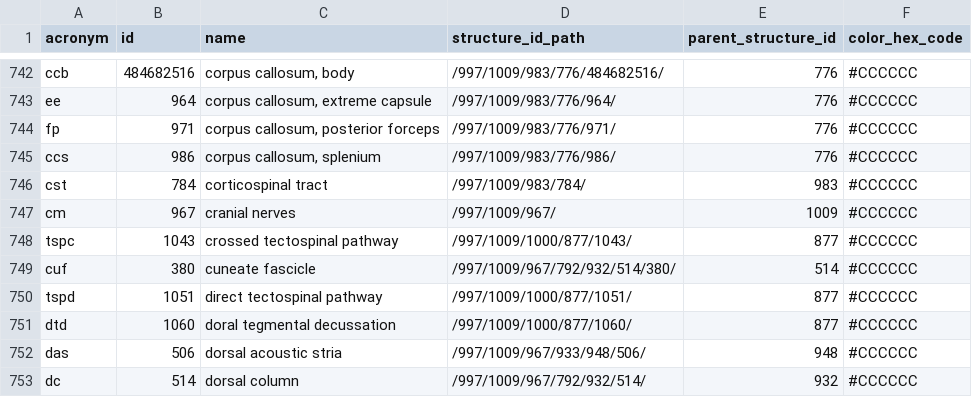
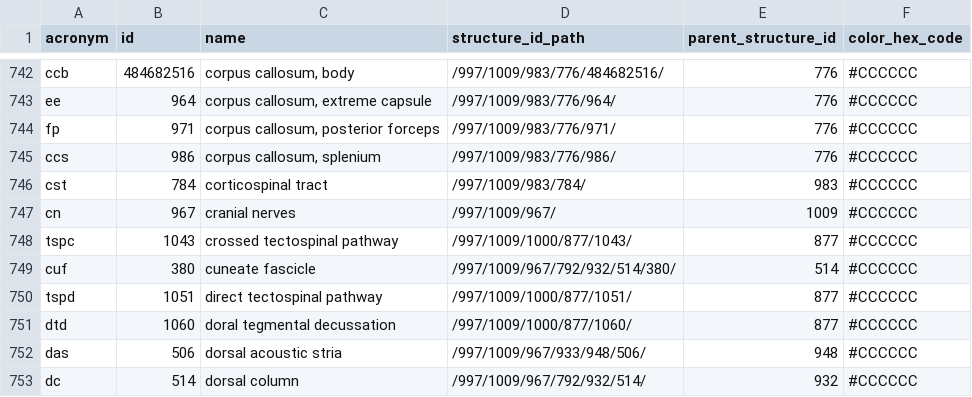
Before and after one commit to AllenNeuralDynamics/aind-data-schema-models, a CSV file: src/aind_data_schema_models/models/brain_atlas.csv, drawn as a sheet; only a part is shown, gaps mark what is left out.

Commit message:
fix: renaming cm -> cn
Sorry if anybody ever needs this but why on earth did they do this

```diff
--- a/src/aind_data_schema_models/models/brain_atlas.csv
+++ b/src/aind_data_schema_models/models/brain_atlas.csv
@@ -746,3 +746,3 @@ ccs,986,"corpus callosum, splenium",/997/1009/983/776/986/,776,#CCCCCC
 cst,784,corticospinal tract,/997/1009/983/784/,983,#CCCCCC
-cm,967,cranial nerves,/997/1009/967/,1009,#CCCCCC
+cn,967,cranial nerves,/997/1009/967/,1009,#CCCCCC
 tspc,1043,crossed tectospinal pathway,/997/1009/1000/877/1043/,877,#CCCCCC
```
